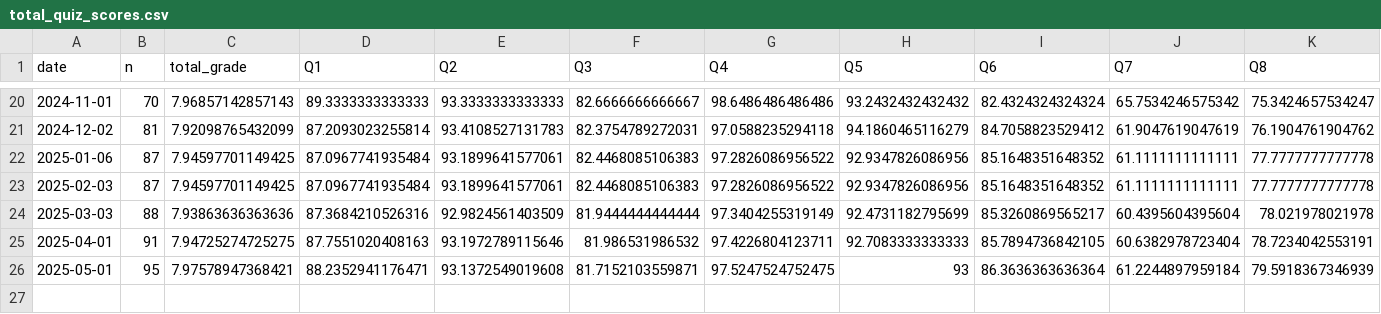
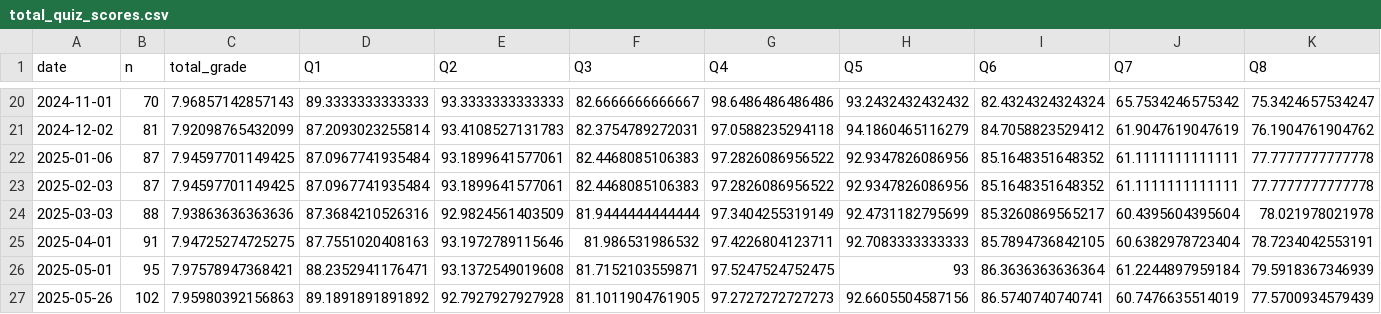
Before and after one commit to UtrechtUniversity/PBfR_stats, a CSV file: data/processed/total_quiz_scores.csv, drawn as a sheet; only a part is shown, gaps mark what is left out; rows hold the shown columns only; the diff names each change by its address in the sheet, - before the commit and + after, or states it on an @@ line.

```diff
--- a/data/processed/total_quiz_scores.csv
+++ b/data/processed/total_quiz_scores.csv
+row 27: 2025-05-26 | 102 | 7.95980392156863 | 89.1891891891892 | 92.7927927927928 | 81.1011904761905 | 97.2727272727273 | 92.6605504587156 | 86.5740740740741 | 60.7476635514019 | 77.5700934579439
```
Also changed, not shown: data/processed/avg_progress_cats.csv, data/processed/nr_participants.csv, 2 other files.
